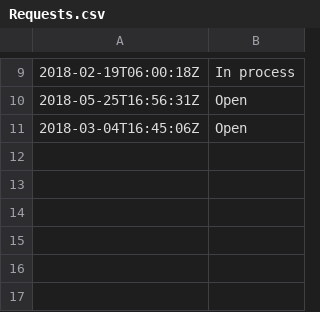
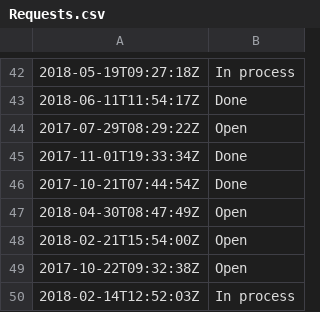
Before and after one commit to EPAMSAPCoder2018/Astana2018, a CSV file: db/src/data/Requests.csv, drawn as a sheet; only a part is shown, gaps mark what is left out; addresses are those after the commit; the diff covers the shown part only; the diff names each change by its address in the sheet, - before the commit and + after, or states it on an @@ line.

```diff
--- a/db/src/data/Requests.csv
+++ b/db/src/data/Requests.csv
-A42: 2018-02-19T06:00:18Z
+A42: 2018-05-19T09:27:18Z
+row 43: 2018-06-11T11:54:17Z | Done
+row 44: 2017-07-29T08:29:22Z | Open
+row 45: 2017-11-01T19:33:34Z | Done
+row 46: 2017-10-21T07:44:54Z | Done
+row 47: 2018-04-30T08:47:49Z | Open
-A48: 2018-05-25T16:56:31Z
+A48: 2018-02-21T15:54:00Z
-A49: 2018-03-04T16:45:06Z
+A49: 2017-10-22T09:32:38Z
+row 50: 2018-02-14T12:52:03Z | In process
```
Also changed, not shown: 34 added rows, 1 removed row and 7 edited cells elsewhere in this file, db/src/data/Customers.csv, db/src/data/Details.csv, 14 other files.
